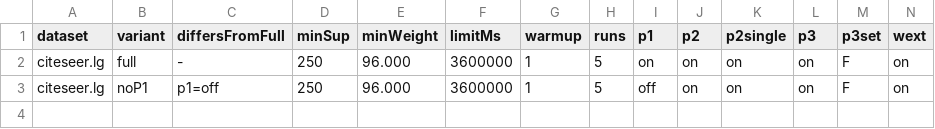
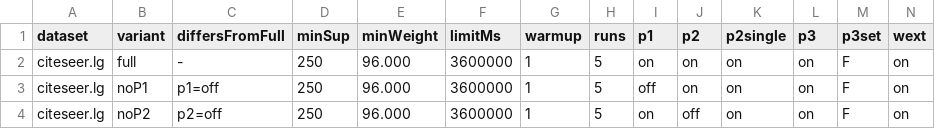
Before and after one commit to tran-minh-thai/welt-weighted-fsm, a CSV file: results/v2_revision/20261021_2047_Admin-PC/B4_ablation.csv, drawn as a sheet; only a part is shown; rows hold the shown columns only; the diff names each change by its address in the sheet, - before the commit and + after, or states it on an @@ line.

Commit message:
Results: ablation noP2 citeseer.lg minSup=250: OK

```diff
--- a/results/v2_revision/20261021_2047_Admin-PC/B4_ablation.csv
+++ b/results/v2_revision/20261021_2047_Admin-PC/B4_ablation.csv
+row 4: citeseer.lg | noP2 | p2=off | 250 | 96.000 | 3600000 | 1 | 5 | on | off | on | on | F | on
```
